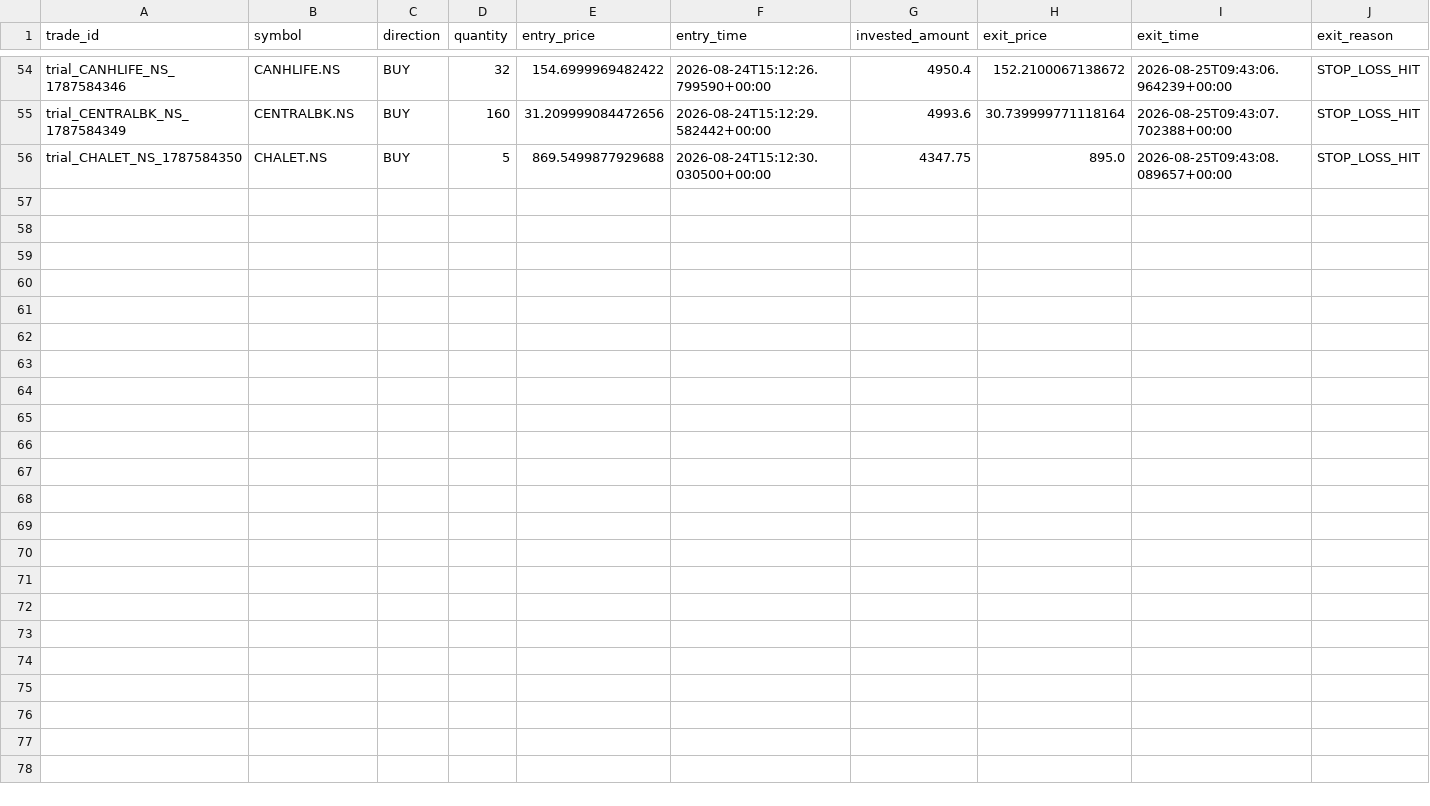
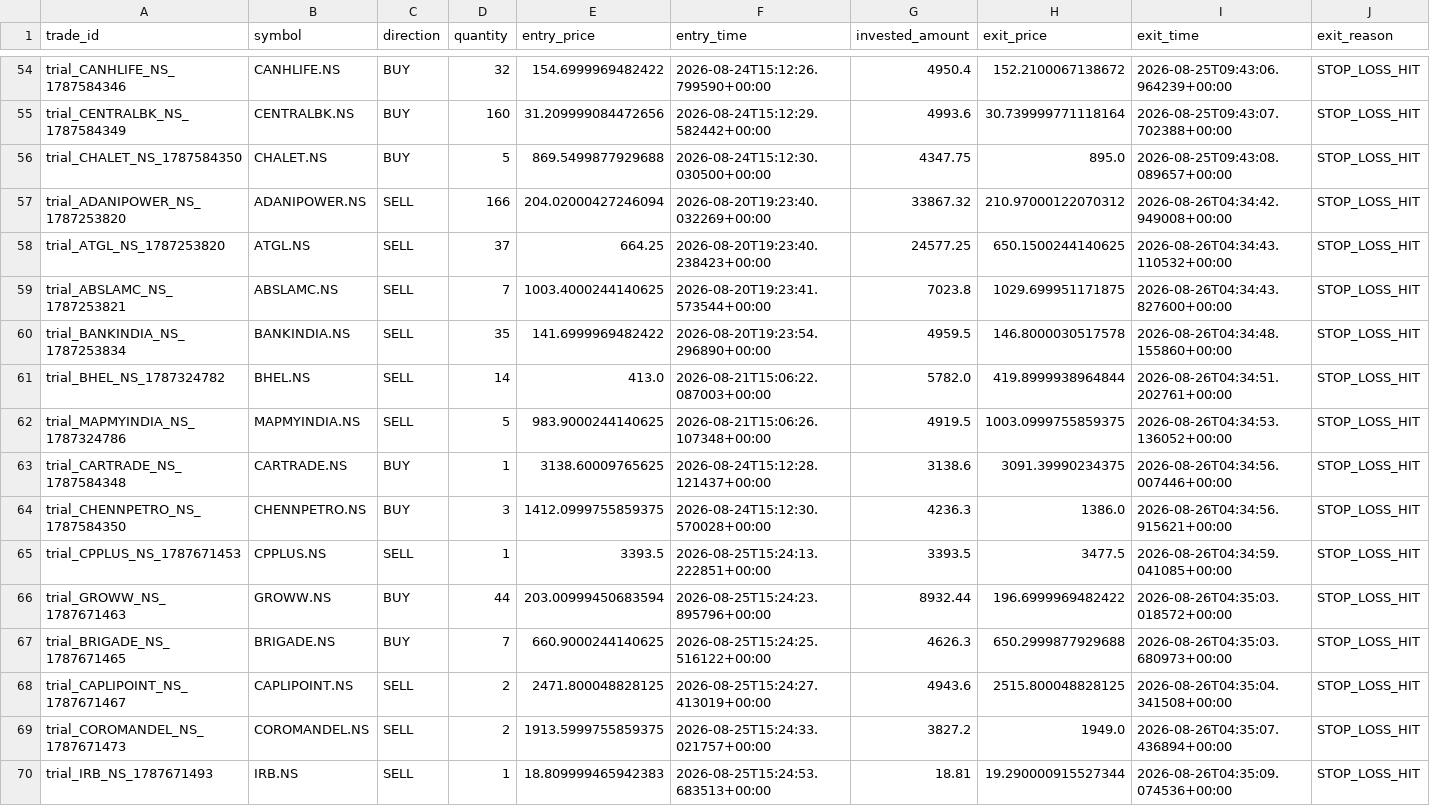
Before and after one commit to gobo-pixel/Professional-setup-of-swing-trading-Fixed-version2, a CSV file: storage/trial_trades/trade_log.csv, drawn as a sheet; only a part is shown, gaps mark what is left out; rows hold the shown columns only; the diff names each change by its address in the sheet, - before the commit and + after, or states it on an @@ line.

```diff
--- a/storage/trial_trades/trade_log.csv
+++ b/storage/trial_trades/trade_log.csv
+row 57: trial_ADANIPOWER_NS_1787253820 | ADANIPOWER.NS | SELL | 166 | 204.02000427246094 | 2026-08-20T19:23:40.032269+00:00 | 33867.32 | 210.97000122070312 | 2026-08-26T04:34:42.949008+00:00 | STOP_LOSS_HIT
+row 58: trial_ATGL_NS_1787253820 | ATGL.NS | SELL | 37 | 664.25 | 2026-08-20T19:23:40.238423+00:00 | 24577.25 | 650.1500244140625 | 2026-08-26T04:34:43.110532+00:00 | STOP_LOSS_HIT
+row 59: trial_ABSLAMC_NS_1787253821 | ABSLAMC.NS | SELL | 7 | 1003.4000244140625 | 2026-08-20T19:23:41.573544+00:00 | 7023.8 | 1029.699951171875 | 2026-08-26T04:34:43.827600+00:00 | STOP_LOSS_HIT
+row 60: trial_BANKINDIA_NS_1787253834 | BANKINDIA.NS | SELL | 35 | 141.6999969482422 | 2026-08-20T19:23:54.296890+00:00 | 4959.5 | 146.8000030517578 | 2026-08-26T04:34:48.155860+00:00 | STOP_LOSS_HIT
+row 61: trial_BHEL_NS_1787324782 | BHEL.NS | SELL | 14 | 413.0 | 2026-08-21T15:06:22.087003+00:00 | 5782.0 | 419.8999938964844 | 2026-08-26T04:34:51.202761+00:00 | STOP_LOSS_HIT
+row 62: trial_MAPMYINDIA_NS_1787324786 | MAPMYINDIA.NS | SELL | 5 | 983.9000244140625 | 2026-08-21T15:06:26.107348+00:00 | 4919.5 | 1003.0999755859375 | 2026-08-26T04:34:53.136052+00:00 | STOP_LOSS_HIT
+row 63: trial_CARTRADE_NS_1787584348 | CARTRADE.NS | BUY | 1 | 3138.60009765625 | 2026-08-24T15:12:28.121437+00:00 | 3138.6 | 3091.39990234375 | 2026-08-26T04:34:56.007446+00:00 | STOP_LOSS_HIT
+row 64: trial_CHENNPETRO_NS_1787584350 | CHENNPETRO.NS | BUY | 3 | 1412.0999755859375 | 2026-08-24T15:12:30.570028+00:00 | 4236.3 | 1386.0 | 2026-08-26T04:34:56.915621+00:00 | STOP_LOSS_HIT
+row 65: trial_CPPLUS_NS_1787671453 | CPPLUS.NS | SELL | 1 | 3393.5 | 2026-08-25T15:24:13.222851+00:00 | 3393.5 | 3477.5 | 2026-08-26T04:34:59.041085+00:00 | STOP_LOSS_HIT
+row 66: trial_GROWW_NS_1787671463 | GROWW.NS | BUY | 44 | 203.00999450683594 | 2026-08-25T15:24:23.895796+00:00 | 8932.44 | 196.6999969482422 | 2026-08-26T04:35:03.018572+00:00 | STOP_LOSS_HIT
+row 67: trial_BRIGADE_NS_1787671465 | BRIGADE.NS | BUY | 7 | 660.9000244140625 | 2026-08-25T15:24:25.516122+00:00 | 4626.3 | 650.2999877929688 | 2026-08-26T04:35:03.680973+00:00 | STOP_LOSS_HIT
+row 68: trial_CAPLIPOINT_NS_1787671467 | CAPLIPOINT.NS | SELL | 2 | 2471.800048828125 | 2026-08-25T15:24:27.413019+00:00 | 4943.6 | 2515.800048828125 | 2026-08-26T04:35:04.341508+00:00 | STOP_LOSS_HIT
+row 69: trial_COROMANDEL_NS_1787671473 | COROMANDEL.NS | SELL | 2 | 1913.5999755859375 | 2026-08-25T15:24:33.021757+00:00 | 3827.2 | 1949.0 | 2026-08-26T04:35:07.436894+00:00 | STOP_LOSS_HIT
+row 70: trial_IRB_NS_1787671493 | IRB.NS | SELL | 1 | 18.809999465942383 | 2026-08-25T15:24:53.683513+00:00 | 18.81 | 19.290000915527344 | 2026-08-26T04:35:09.074536+00:00 | STOP_LOSS_HIT
```
Also changed, not shown: 1 other file.
